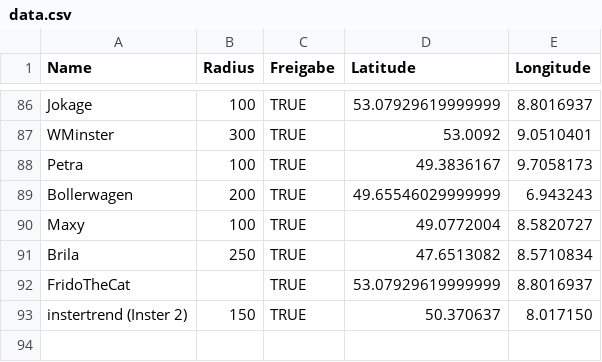
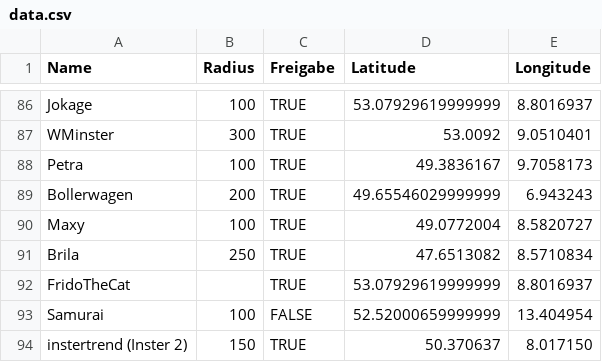
Before and after one commit to the-minster/insterforum-nutzerkarte, a CSV file: data.csv, drawn as a sheet; only a part is shown, gaps mark what is left out.

```diff
--- a/data.csv
+++ b/data.csv
@@ -92,2 +92,3 @@ Brila,250,TRUE,47.6513082,8.5710834
 FridoTheCat,,TRUE,53.07929619999999,8.8016937
+Samurai,100,FALSE,52.52000659999999,13.404954
 instertrend (Inster 2),150,TRUE,50.370637,8.017150
```
